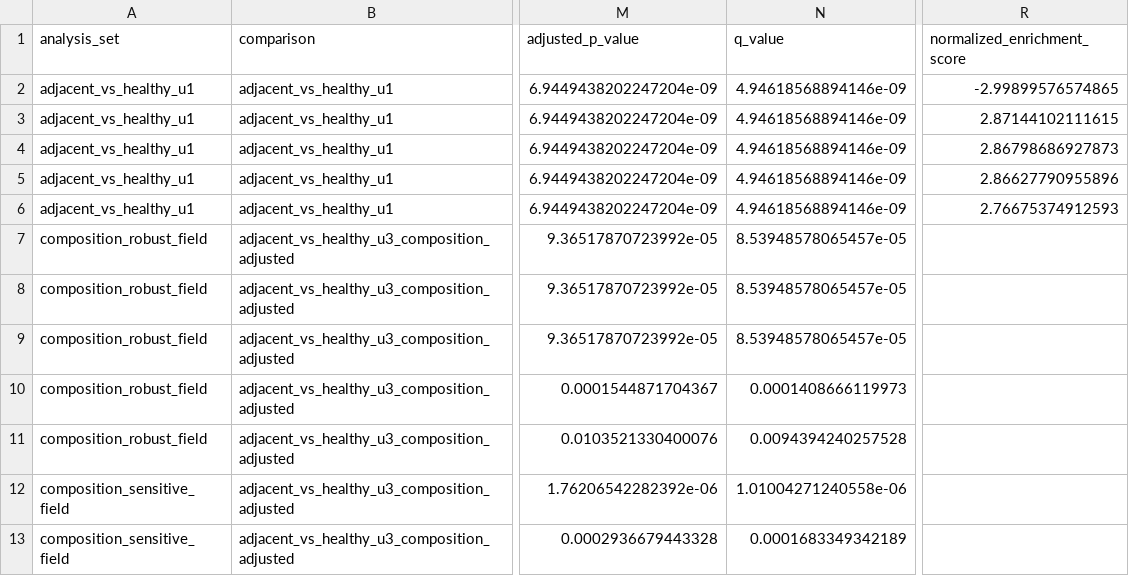
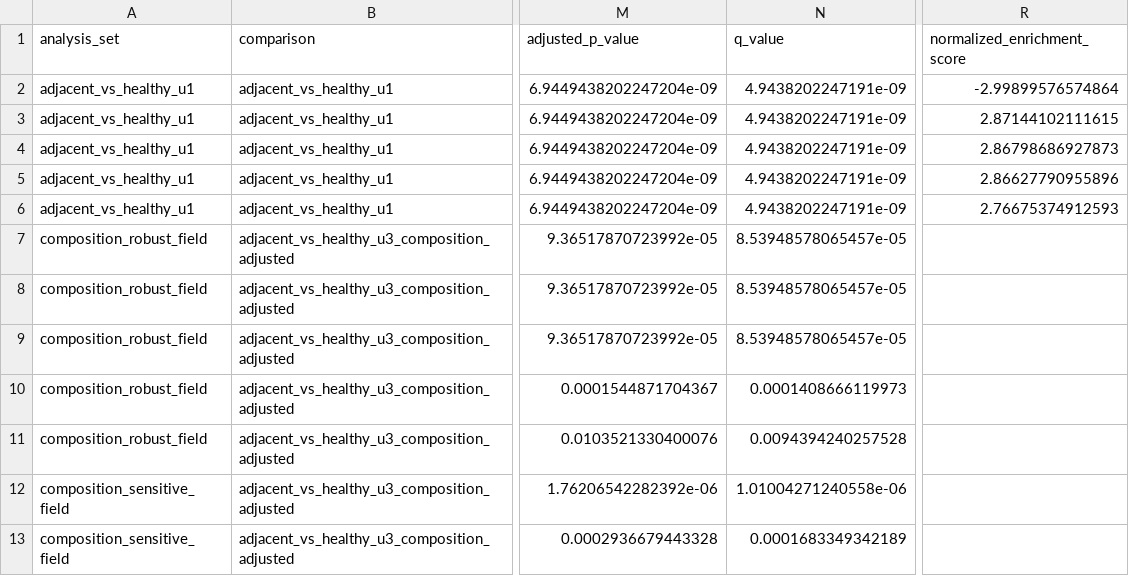
Before and after one commit to qurbaneliii/colorectal-field-cancerization, a CSV file: results/tables/table_5_enrichment_summary.csv, drawn as a sheet; only a part is shown, gaps mark what is left out; the diff names each change by its address in the sheet, - before the commit and + after, or states it on an @@ line.

```diff
--- a/results/tables/table_5_enrichment_summary.csv
+++ b/results/tables/table_5_enrichment_summary.csv
-N2:N6 (q_value): 4.94618568894146e-09
+N2:N6 (q_value): 4.9438202247191e-09
-R2 (normalized_enrichment_score): -2.99899576574865
+R2 (normalized_enrichment_score): -2.99899576574864
```
Also changed, not shown: reports/result_artifact_manifest.csv, results/enrichment/adjacent_vs_healthy_u1_ranked_go_bp.csv, 11 other files.
